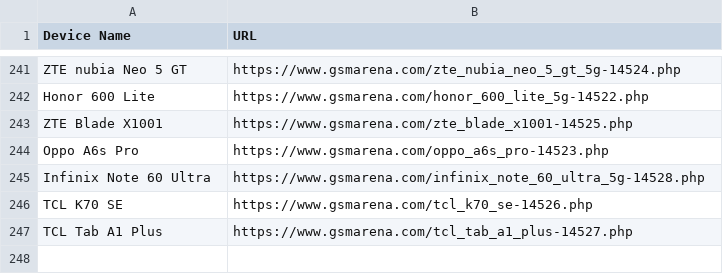
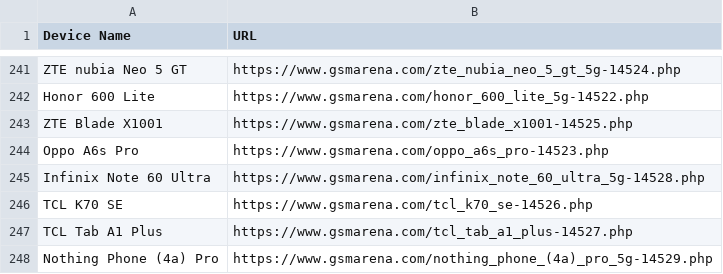
Before and after one commit to fahimpyto/ZuZu_autbot, a CSV file: scraped_devices.csv, drawn as a sheet; only a part is shown, gaps mark what is left out; the diff names each change by its address in the sheet, - before the commit and + after, or states it on an @@ line.

```diff
--- a/scraped_devices.csv
+++ b/scraped_devices.csv
+row 248: Nothing Phone (4a) Pro | https://www.gsmarena.com/nothing_phone_(4a)_pro_5g-14529.php
```
Also changed, not shown: 3 other files.
